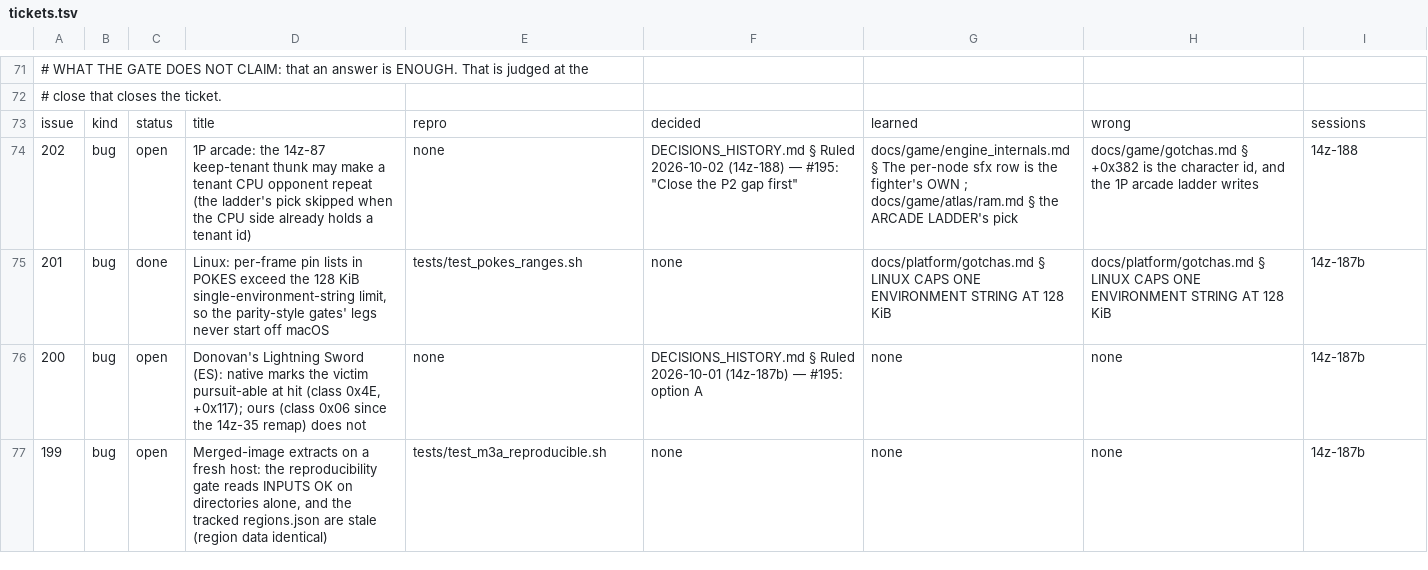
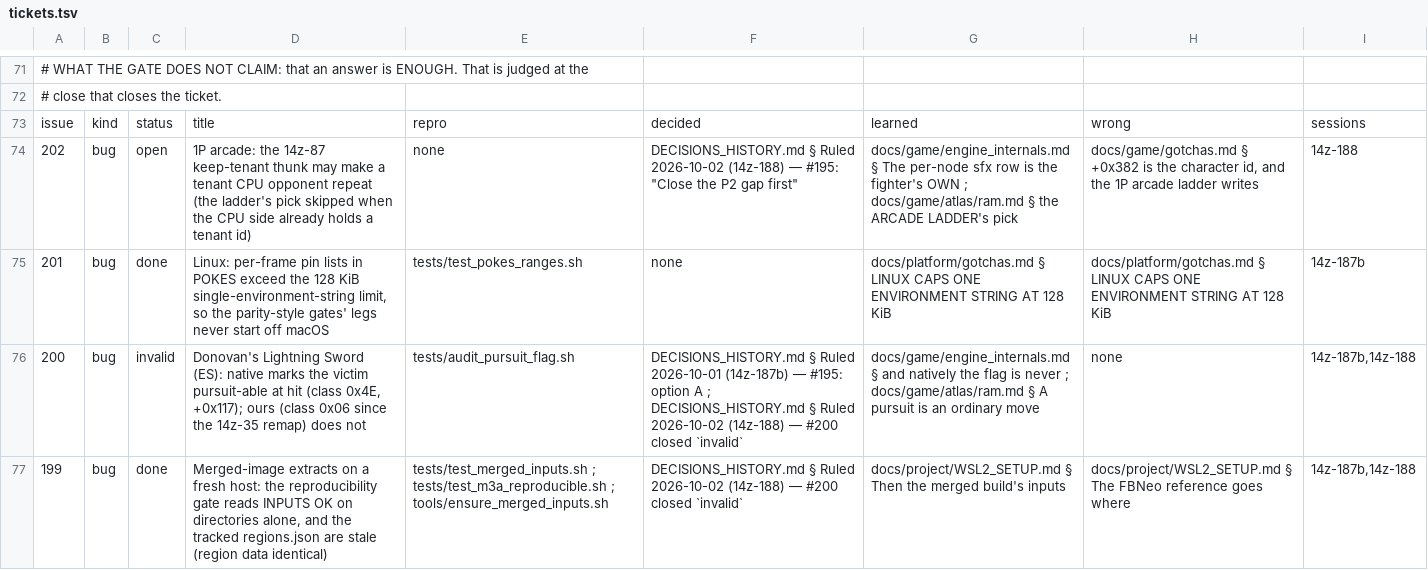
Before and after one commit to DefinitelyFrenchName/VampireSaved, a TSV file: docs/project/tickets.tsv, drawn as a sheet; only a part is shown, gaps mark what is left out; the diff covers the shown part only.

```diff
--- a/docs/project/tickets.tsv
+++ b/docs/project/tickets.tsv
@@ -75,3 +75,3 @@ issue	kind	status	title	repro	decided	learned	wrong	sessions
 201	bug	done	Linux: per-frame pin lists in POKES exceed the 128 KiB single-environment-string limit, so the parity-style gates' legs never start off macOS	tests/test_pokes_ranges.sh	none	docs/platform/gotchas.md § LINUX CAPS ONE ENVIRONMENT STRING AT 128 KiB	docs/platform/gotchas.md § LINUX CAPS ONE ENVIRONMENT STRING AT 128 KiB	14z-187b
-200	bug	open	Donovan's Lightning Sword (ES): native marks the victim pursuit-able at hit (class 0x4E, +0x117); ours (class 0x06 since the 14z-35 remap) does not	none	DECISIONS_HISTORY.md § Ruled 2026-10-01 (14z-187b) — #195: option A	none	none	14z-187b
-199	bug	open	Merged-image extracts on a fresh host: the reproducibility gate reads INPUTS OK on directories alone, and the tracked regions.json are stale (region data identical)	tests/test_m3a_reproducible.sh	none	none	none	14z-187b
+200	bug	invalid	Donovan's Lightning Sword (ES): native marks the victim pursuit-able at hit (class 0x4E, +0x117); ours (class 0x06 since the 14z-35 remap) does not	tests/audit_pursuit_flag.sh	DECISIONS_HISTORY.md § Ruled 2026-10-01 (14z-187b) — #195: option A ; DECISIONS_HISTORY.md § Ruled 2026-10-02 (14z-188) — #200 closed `invalid`	docs/game/engine_internals.md § and natively the flag is never ; docs/game/atlas/ram.md § A pursuit is an ordinary move	none	14z-187b,14z-188
+199	bug	done	Merged-image extracts on a fresh host: the reproducibility gate reads INPUTS OK on directories alone, and the tracked regions.json are stale (region data identical)	tests/test_merged_inputs.sh ; tests/test_m3a_reproducible.sh ; tools/ensure_merged_inputs.sh	DECISIONS_HISTORY.md § Ruled 2026-10-02 (14z-188) — #200 closed `invalid`	docs/project/WSL2_SETUP.md § Then the merged build's inputs	docs/project/WSL2_SETUP.md § The FBNeo reference goes where	14z-187b,14z-188
```
Also changed, not shown: 15 edited cells elsewhere in this file, docs/project/tickets_github.tsv, 34 other files.
